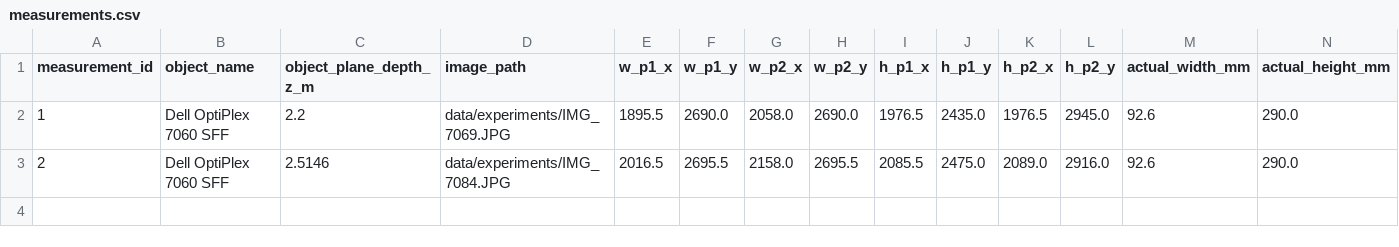
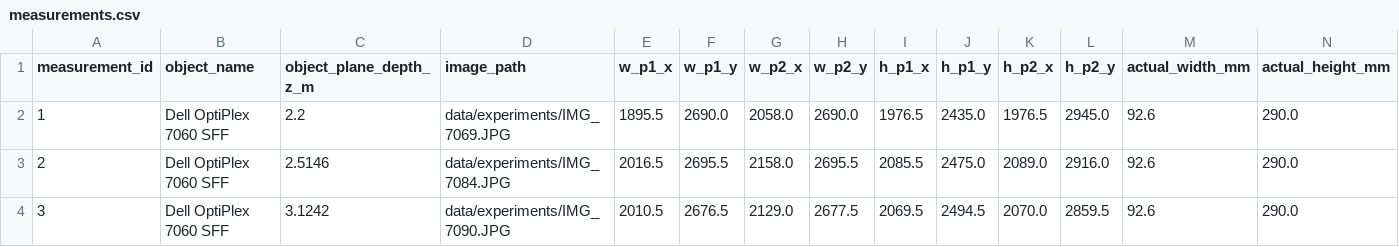
Before and after one commit to minnocent12/csc8830-module-2, a CSV file: results/measurements.csv, drawn as a sheet; only a part is shown; rows hold the shown columns only; the diff names each change by its address in the sheet, - before the commit and + after, or states it on an @@ line.

Commit message:
Record Trial 3 validation measurement

```diff
--- a/results/measurements.csv
+++ b/results/measurements.csv
+row 4: 3 | Dell OptiPlex 7060 SFF | 3.1242 | data/experiments/IMG_7090.JPG | 2010.5 | 2676.5 | 2129.0 | 2677.5 | 2069.5 | 2494.5 | 2070.0 | 2859.5 | 92.6 | 290.0
```
